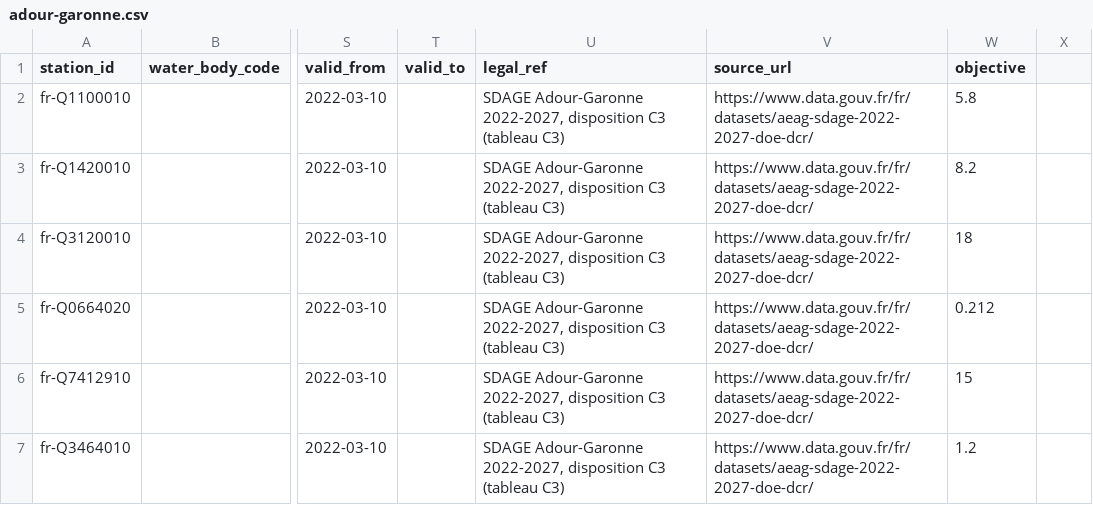
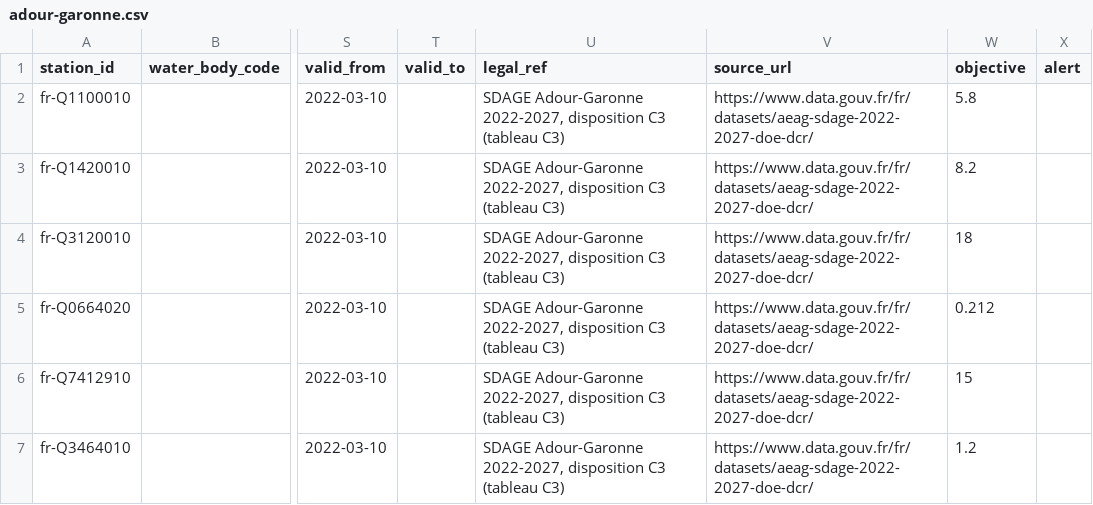
Before and after one commit to Asensio94/caudal-ecologico, a CSV file: data/requirements/adour-garonne.csv, drawn as a sheet; only a part is shown, gaps mark what is left out; the diff names each change by its address in the sheet, - before the commit and + after, or states it on an @@ line.

```diff
--- a/data/requirements/adour-garonne.csv
+++ b/data/requirements/adour-garonne.csv
-X1: (empty)
+X1: alert
```
Also changed, not shown: 16 other files.
